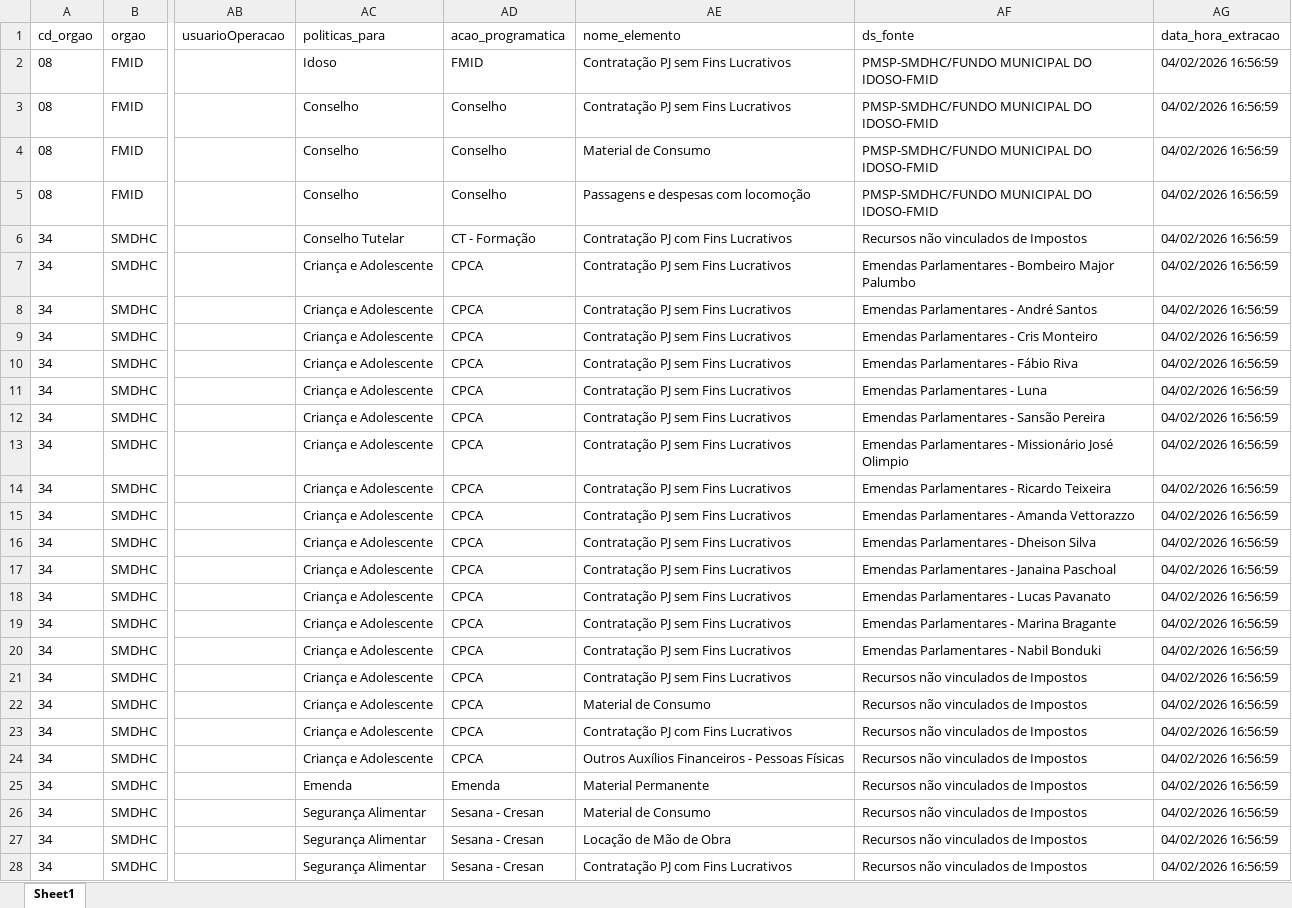
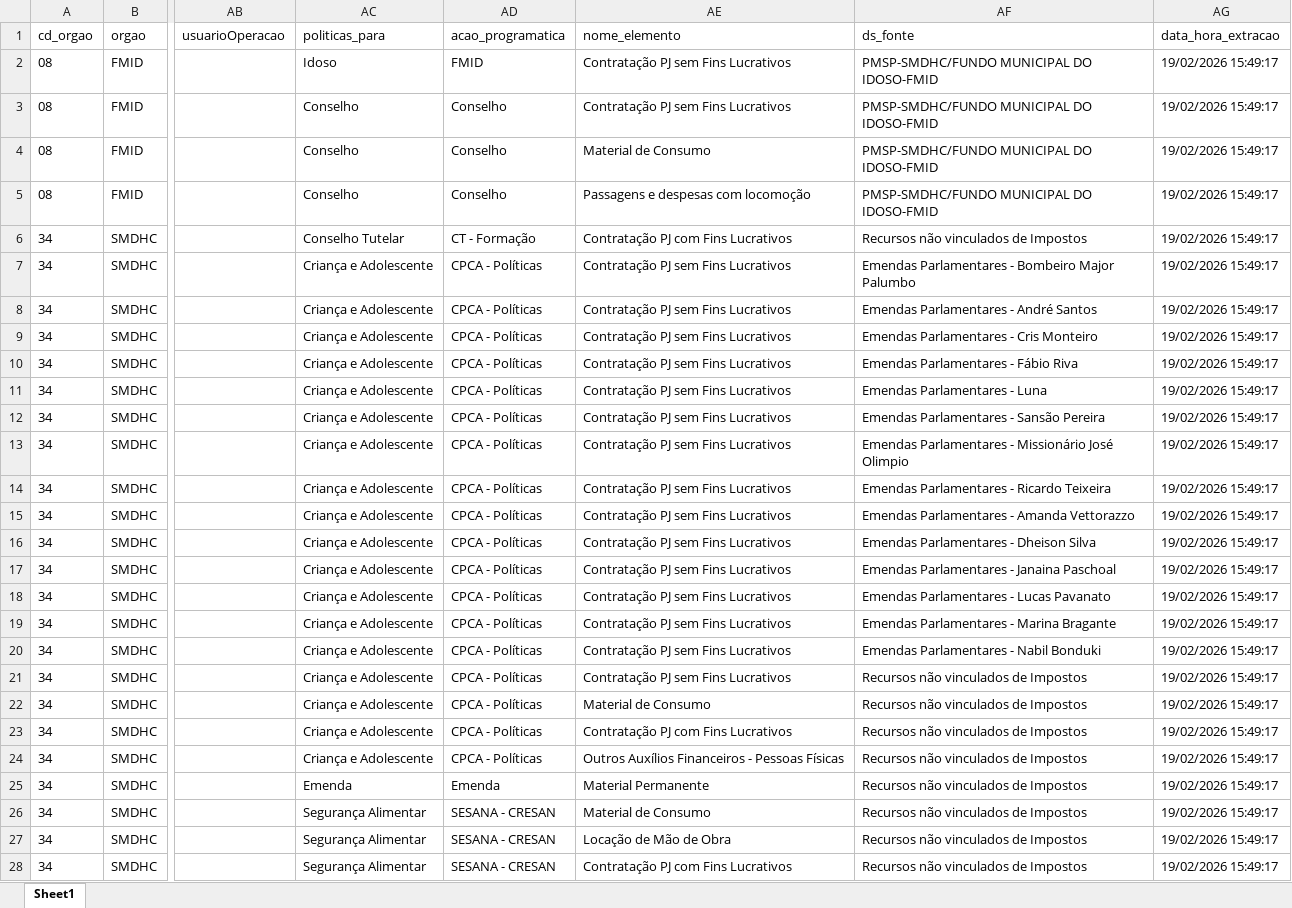
Before and after one commit to NathanSFaita/painel_orcamentario, an Excel workbook: base_despesas/2025/despesas_202508.xlsx, sheet Sheet1, drawn as a sheet; only a part is shown, gaps mark what is left out; values as stored, in another font and other column widths than the file's, no borders; the diff covers the shown part only; the diff names each change by its address in the sheet, - before the commit and + after, or states it on an @@ line.

```diff
--- a/base_despesas/2025/despesas_202508.xlsx (sheet Sheet1)
+++ b/base_despesas/2025/despesas_202508.xlsx (sheet Sheet1)
-AG2:AG28 (data_hora_extracao): 04/02/2026 16:56:59
+AG2:AG28 (data_hora_extracao): 19/02/2026 15:49:17
-AD7:AD24 (acao_programatica): CPCA
+AD7:AD24 (acao_programatica): CPCA - Políticas
-AD26:AD28 (acao_programatica): Sesana - Cresan
+AD26:AD28 (acao_programatica): SESANA - CRESAN
```
Also changed, not shown: 339 edited cells elsewhere in this sheet, base_despesas/2025/despesas_202509.xlsx, base_despesas/2025/despesas_202510.xlsx, 13 other files.
